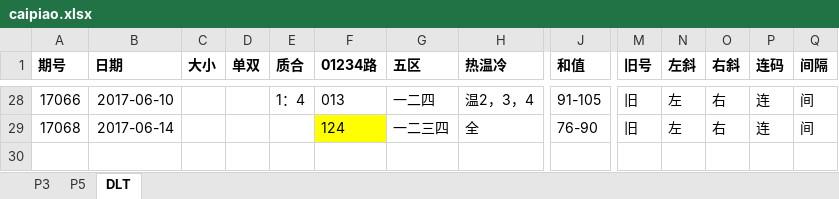
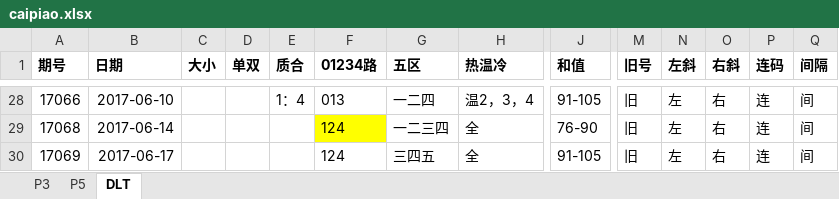
Before and after one commit to zhoubo8308/caipiao, an Excel workbook: caipiao.xlsx, sheet DLT, drawn as a sheet; only a part is shown, gaps mark what is left out; values as stored, in another font and other column widths than the file's, no borders; rows hold the shown columns only; the diff names each change by its address in the sheet, - before the commit and + after, or states it on an @@ line.

Commit message:
全$_$

```diff
--- a/caipiao.xlsx (sheet DLT)
+++ b/caipiao.xlsx (sheet DLT)
+row 30: 17069 | 2017-06-17 |  |  |  | 124 | 三四五 | 全 | 91-105 | 旧 | 左 | 右 | 连 | 间
```
